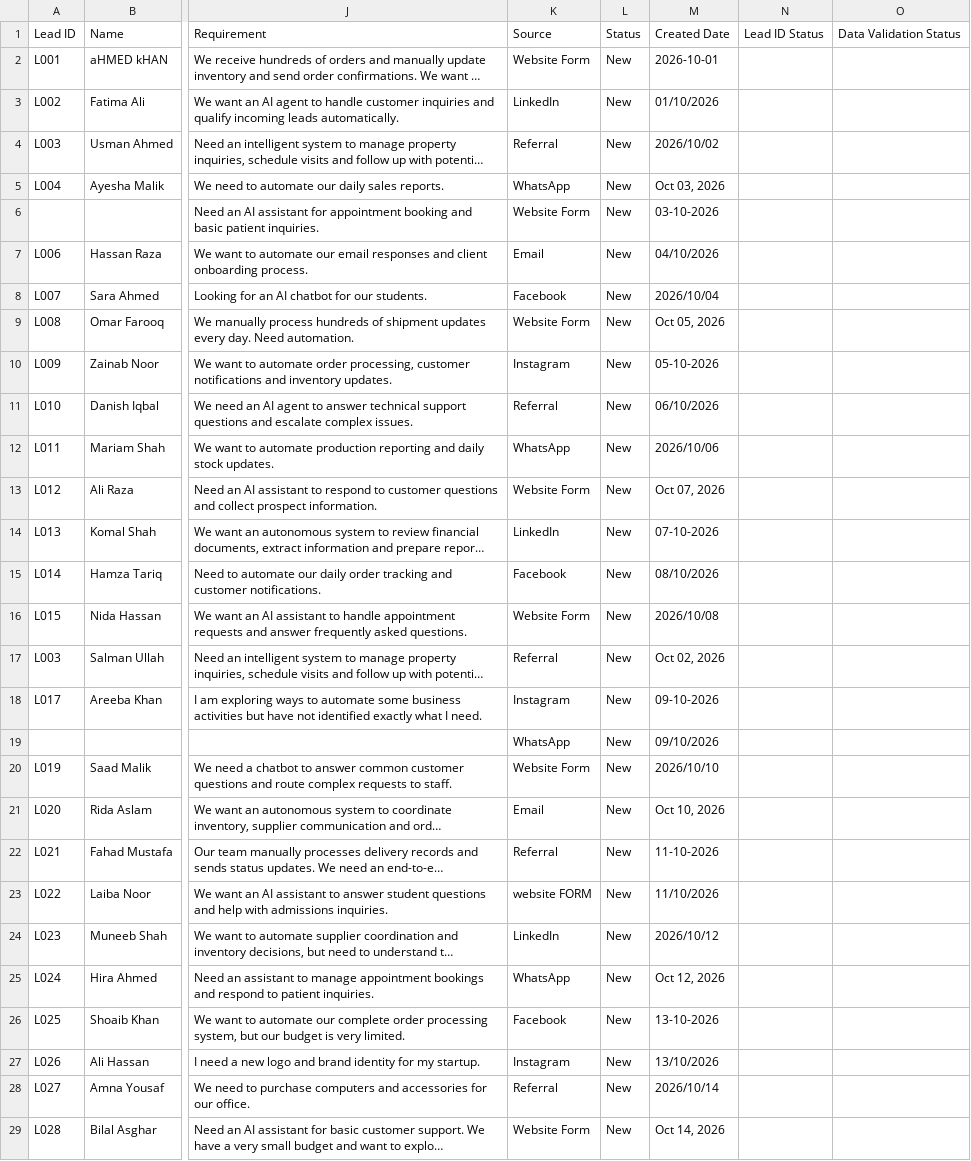
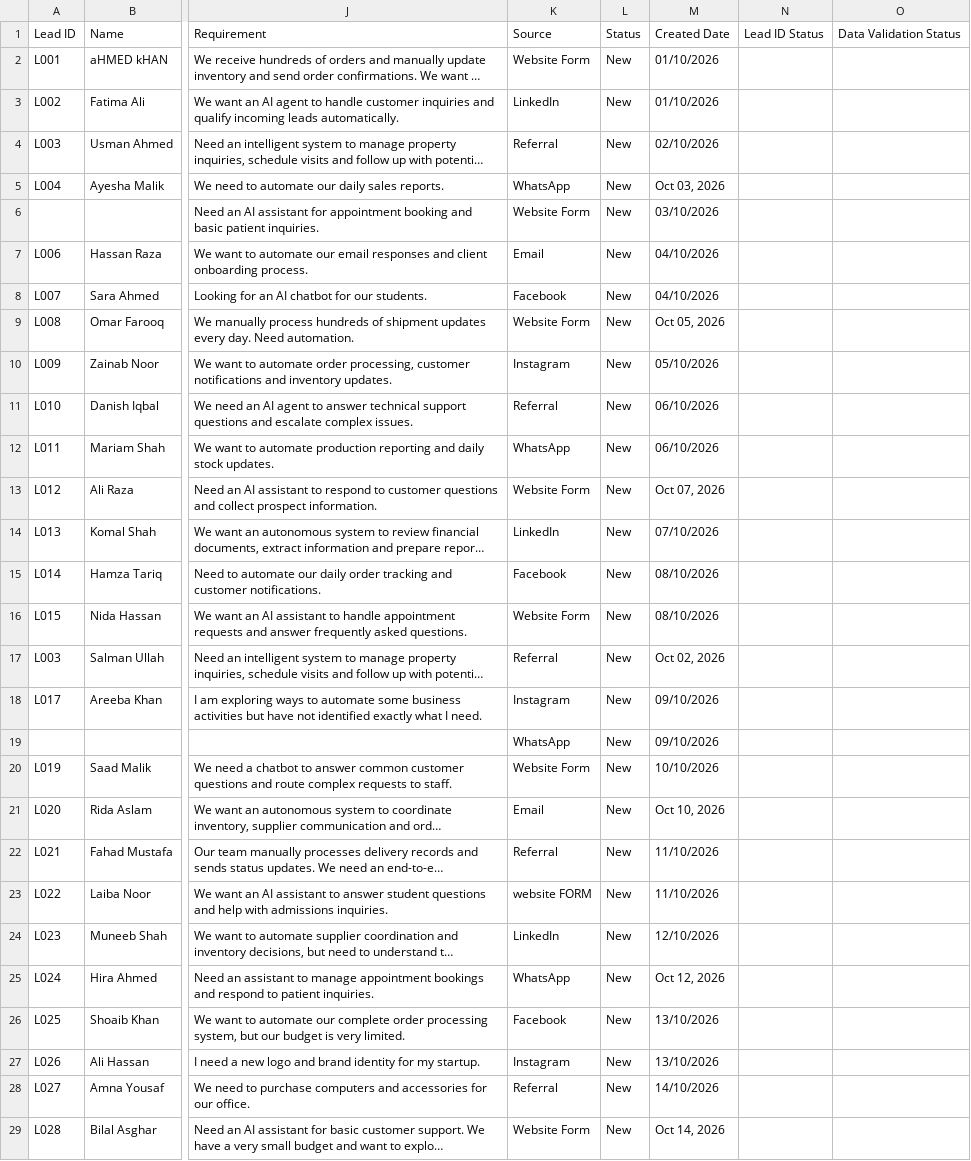
Before and after one commit to SafiKhan934/AI-Lead-Qualification-System, a CSV file: Sample-CRM-Input-Data.csv, drawn as a sheet; only a part is shown, gaps mark what is left out; long unchanged cells end in …; the diff covers the shown part only; the diff names each change by its address in the sheet, - before the commit and + after, or states it on an @@ line.

Commit message:
Add files via upload

```diff
--- a/Sample-CRM-Input-Data.csv
+++ b/Sample-CRM-Input-Data.csv
-M2: 2026-10-01
+M2: 01/10/2026
-M4: 2026/10/02
+M4: 02/10/2026
-M6: 03-10-2026
+M6: 03/10/2026
-M8: 2026/10/04
+M8: 04/10/2026
-M10: 05-10-2026
+M10: 05/10/2026
-M12: 2026/10/06
+M12: 06/10/2026
-M14: 07-10-2026
+M14: 07/10/2026
-M16: 2026/10/08
+M16: 08/10/2026
-M18: 09-10-2026
+M18: 09/10/2026
-M20: 2026/10/10
+M20: 10/10/2026
-M22: 11-10-2026
+M22: 11/10/2026
-M24: 2026/10/12
+M24: 12/10/2026
-M26: 13-10-2026
+M26: 13/10/2026
-M28: 2026/10/14
+M28: 14/10/2026
```
Also changed, not shown: 7 removed rows and 4 edited cells elsewhere in this file.
